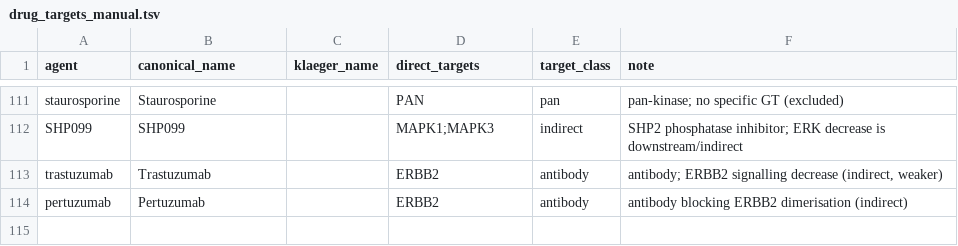
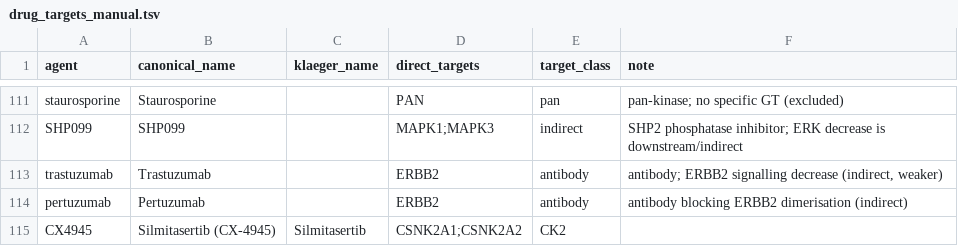
Before and after one commit to JulianvanGerwen/agentKinaseActivity, a TSV file: results/ground_truth/drug_targets_manual.tsv, drawn as a sheet; only a part is shown, gaps mark what is left out.

```diff
--- a/results/ground_truth/drug_targets_manual.tsv
+++ b/results/ground_truth/drug_targets_manual.tsv
@@ -114 +114,2 @@ trastuzumab	Trastuzumab		ERBB2	antibody	antibody; ERBB2 signalling decrease (ind
 pertuzumab	Pertuzumab		ERBB2	antibody	antibody blocking ERBB2 dimerisation (indirect)
+CX4945	Silmitasertib (CX-4945)	Silmitasertib	CSNK2A1;CSNK2A2	CK2	
```
Also changed, not shown: 17 other files.
